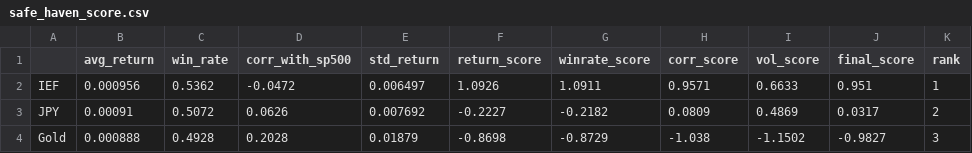
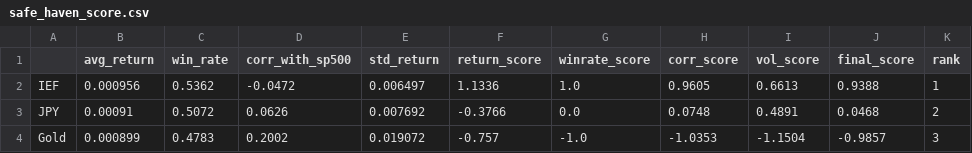
Before and after one commit to LNMAnh/Safe-Haven-Asset-Analysis, a CSV file: data/safe_haven_score.csv, drawn as a sheet.

```diff
--- a/data/safe_haven_score.csv
+++ b/data/safe_haven_score.csv
@@ -1,4 +1,4 @@
 ,avg_return,win_rate,corr_with_sp500,std_return,return_score,winrate_score,corr_score,vol_score,final_score,rank
-IEF,0.000956,0.5362,-0.0472,0.006497,1.0926,1.0911,0.9571,0.6633,0.951,1
-JPY,0.00091,0.5072,0.0626,0.007692,-0.2227,-0.2182,0.0809,0.4869,0.0317,2
-Gold,0.000888,0.4928,0.2028,0.01879,-0.8698,-0.8729,-1.038,-1.1502,-0.9827,3
+IEF,0.000956,0.5362,-0.0472,0.006497,1.1336,1.0,0.9605,0.6613,0.9388,1
+JPY,0.00091,0.5072,0.0626,0.007692,-0.3766,0.0,0.0748,0.4891,0.0468,2
+Gold,0.000899,0.4783,0.2002,0.019072,-0.757,-1.0,-1.0353,-1.1504,-0.9857,3
```
Also changed, not shown: data/market_data_clean.csv, data/market_data_features.csv, 9 other files.
